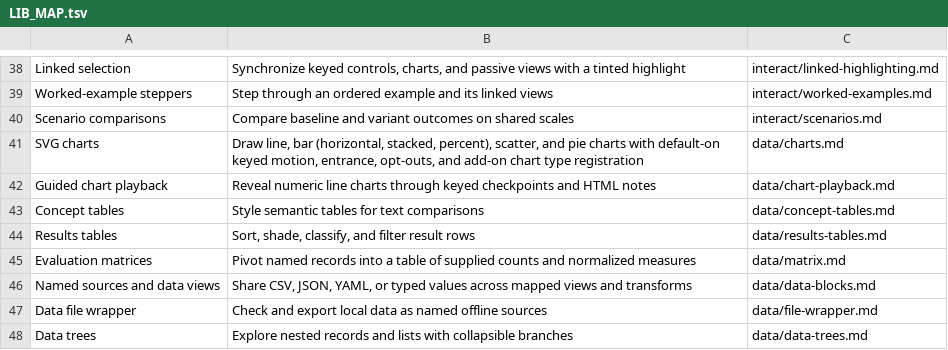
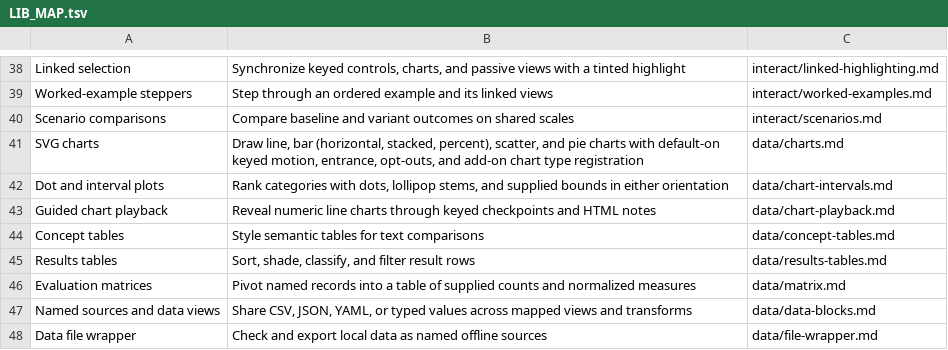
Before and after one commit to wmloh/offprint, a TSV file: docform/docs/LIB_MAP.tsv, drawn as a sheet; only a part is shown, gaps mark what is left out; the shorter side is filled out with more unchanged rows.

Commit message:
Added dot and interval plots

```diff
--- a/docform/docs/LIB_MAP.tsv
+++ b/docform/docs/LIB_MAP.tsv
@@ -41,2 +41,3 @@ Scenario comparisons	Compare baseline and variant outcomes on shared scales	inte
 SVG charts	Draw line, bar (horizontal, stacked, percent), scatter, and pie charts with default-on keyed motion, entrance, opt-outs, and add-on chart type registration	data/charts.md
+Dot and interval plots	Rank categories with dots, lollipop stems, and supplied bounds in either orientation	data/chart-intervals.md
 Guided chart playback	Reveal numeric line charts through keyed checkpoints and HTML notes	data/chart-playback.md
```
Also changed, not shown: 12 other files.
